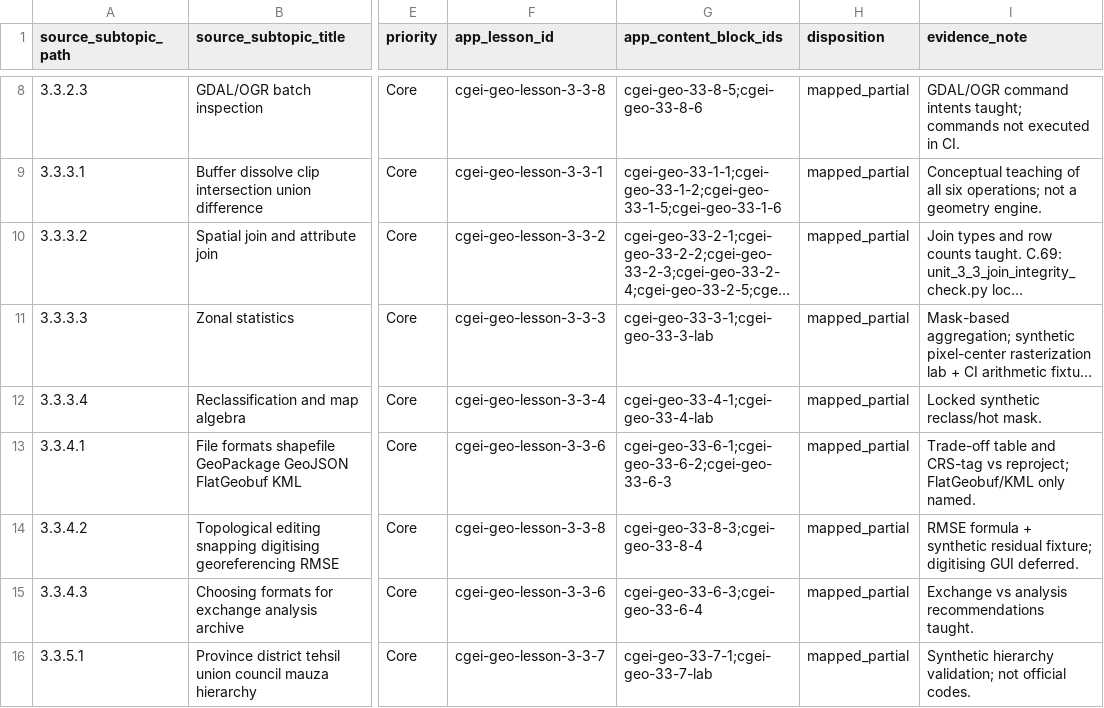
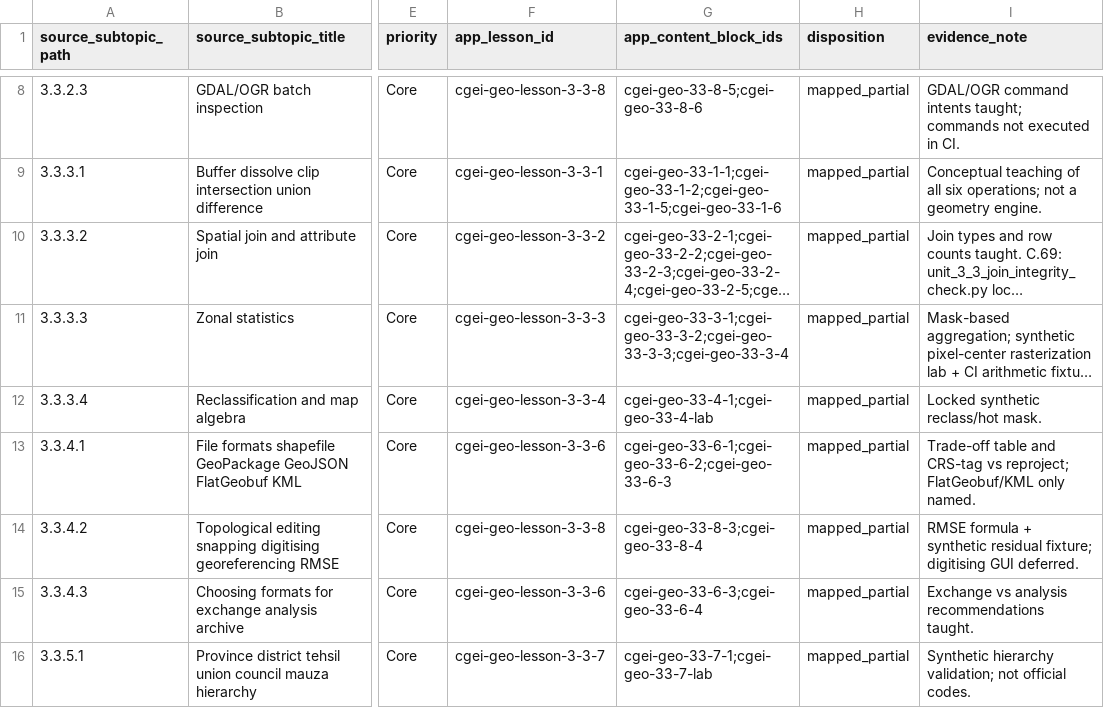
Before and after one commit to musab-shahid/my-study, a CSV file: docs/cgei/subject-3-unit-3.3-subtopic-traceability.csv, drawn as a sheet; only a part is shown, gaps mark what is left out; long unchanged cells end in …; the diff names each change by its address in the sheet, - before the commit and + after, or states it on an @@ line.

Commit message:
Update traceability rows

```diff
--- a/docs/cgei/subject-3-unit-3.3-subtopic-traceability.csv
+++ b/docs/cgei/subject-3-unit-3.3-subtopic-traceability.csv
-G11 (app_content_block_ids): cgei-geo-33-3-1;cgei-geo-33-3-lab
+G11 (app_content_block_ids): cgei-geo-33-3-1;cgei-geo-33-3-2;cgei-geo-33-3-3;cgei-geo-33-3-4
```
Also changed, not shown: docs/cgei/ALL-units-subtopic-traceability.csv, docs/cgei/subject-3-unit-3.4-subtopic-traceability.csv.
